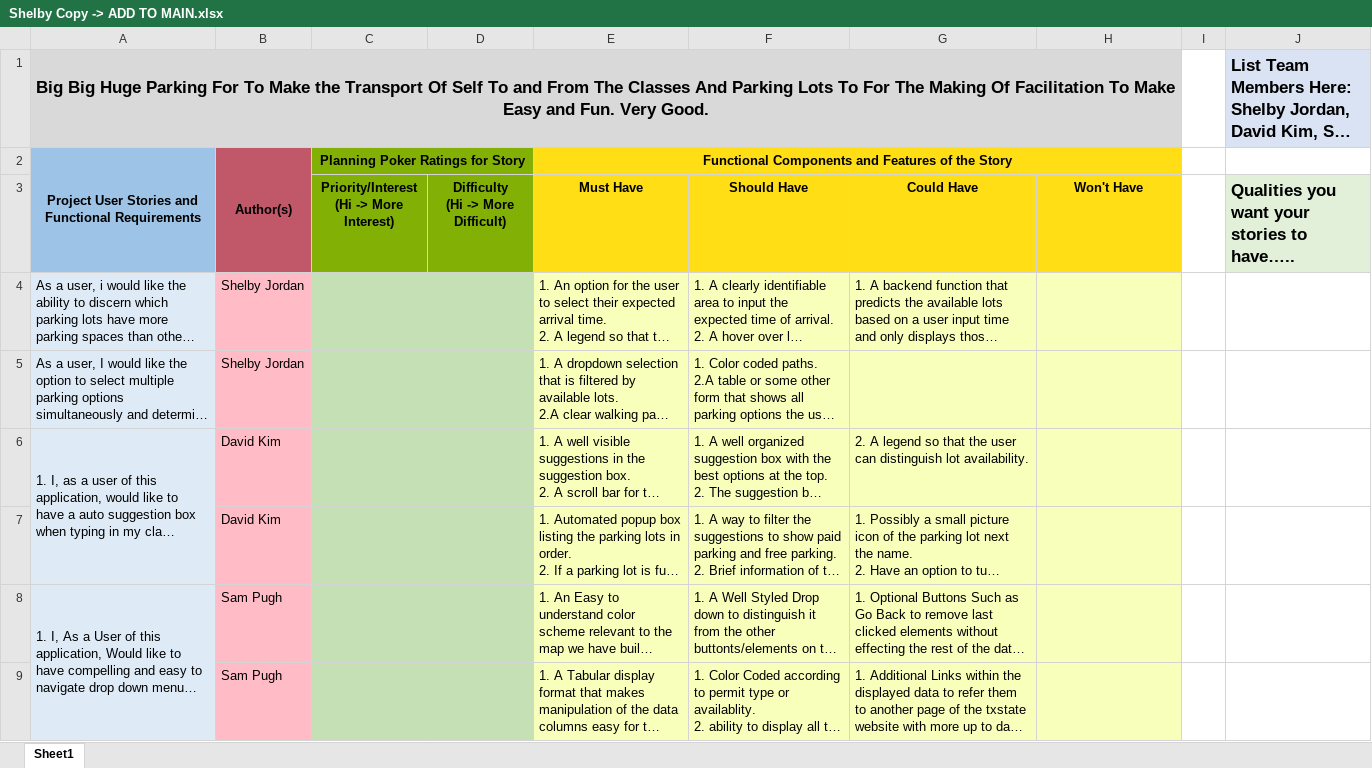
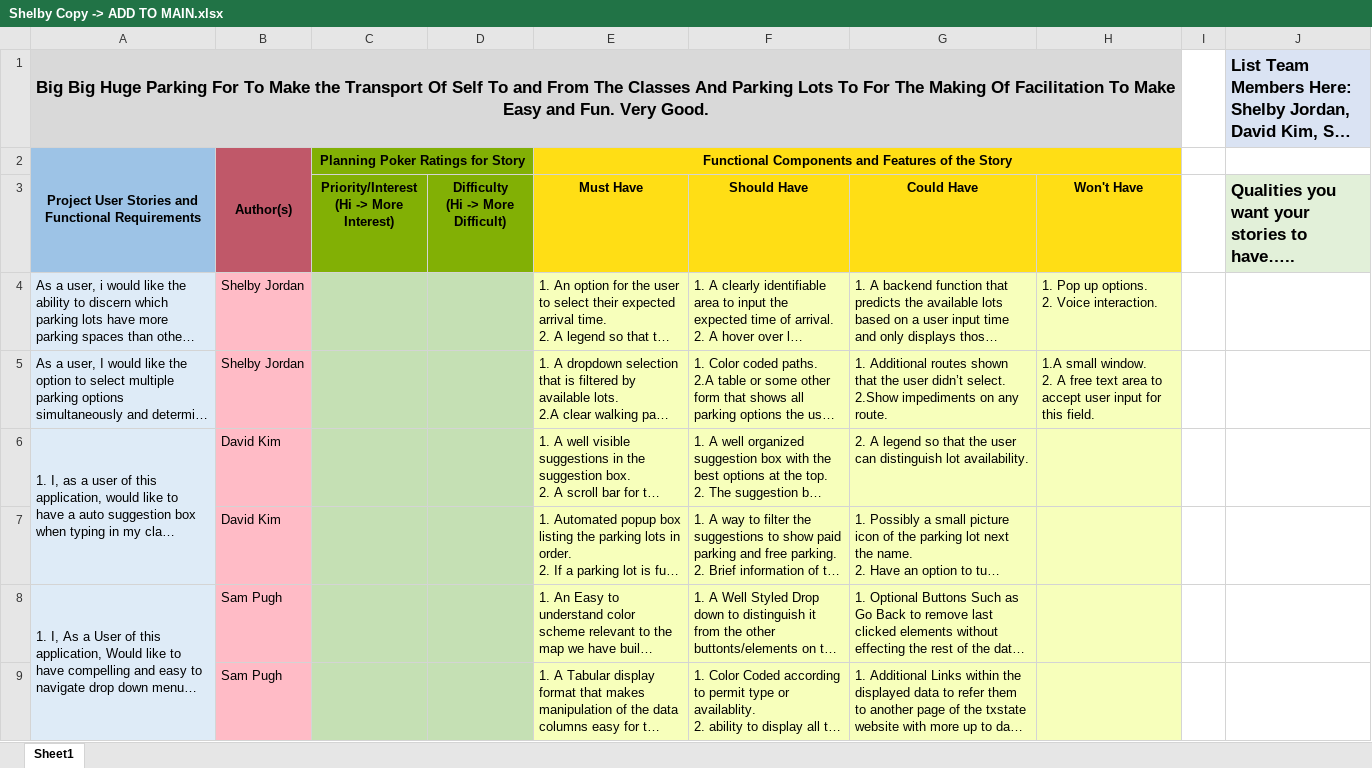
Before and after one commit to bkownacki1/CS3398-Kree-F2019, an Excel workbook: Assignments/Assignment_14/Shelby Copy -> ADD TO MAIN.xlsx, sheet Sheet1, drawn as a sheet; only a part is shown; long unchanged cells end in …; values as stored, in another font and other column widths than the file's, no borders; ↵ is a line break in a cell; the diff names each change by its address in the sheet, - before the commit and + after, or states it on an @@ line.

```diff
--- a/Assignments/Assignment_14/Shelby Copy -> ADD TO MAIN.xlsx (sheet Sheet1)
+++ b/Assignments/Assignment_14/Shelby Copy -> ADD TO MAIN.xlsx (sheet Sheet1)
-H4: (empty)
+H4: 1. Pop up options. ↵ 2. Voice interaction.
-G5: (empty)
+G5: 1. Additional routes shown that the user didn’t select. ↵ 2.Show impediments on any route.
-H5: (empty)
+H5: 1.A small window. ↵ 2. A free text area to accept user input for this field.
```
Also changed, not shown: 1 other file.
